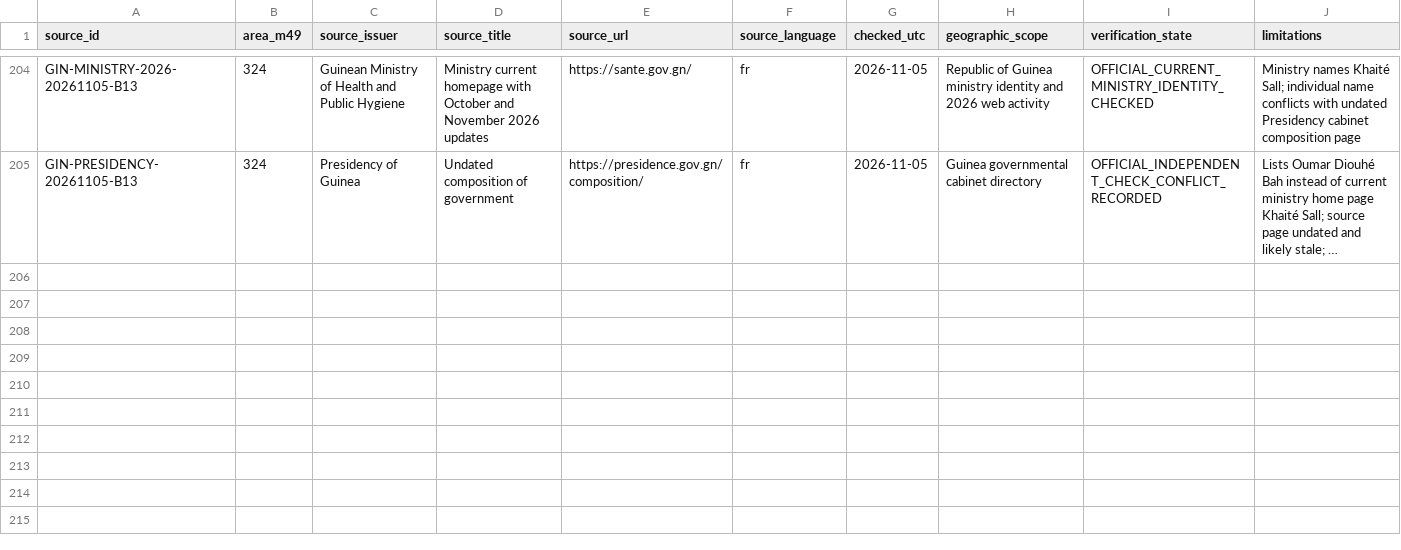
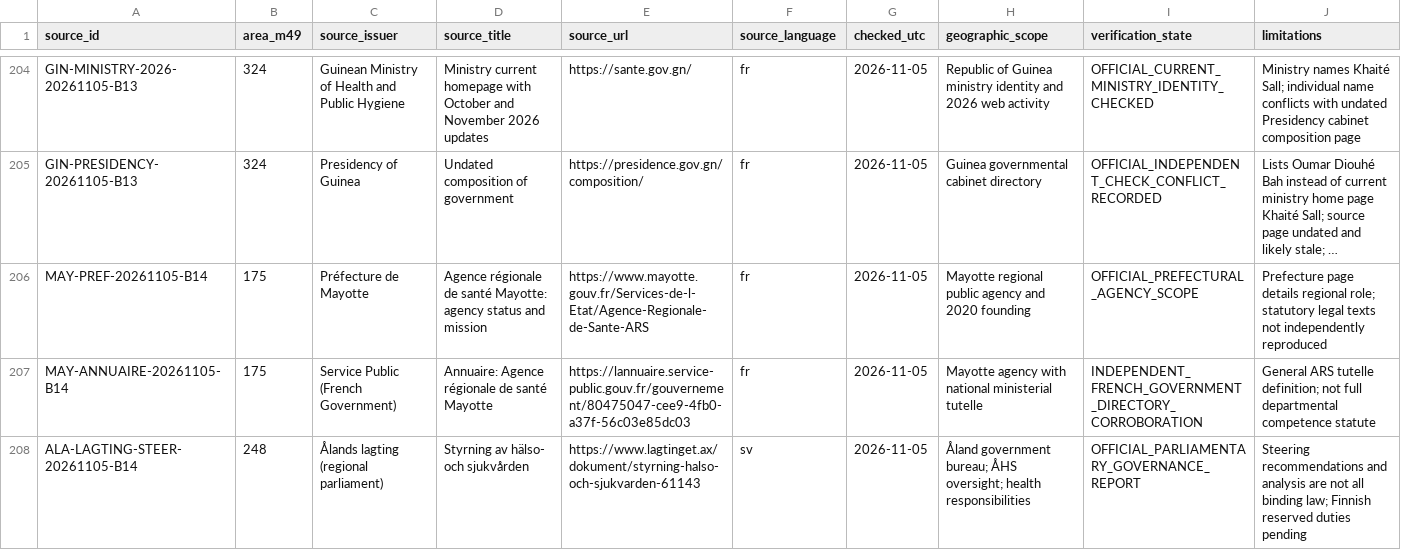
Before and after one commit to PortalHunter/Ethnicy-Based-Optimal-Weight, a CSV file: docs/atlas/handoffs/team-a/PROVENANCE.csv, drawn as a sheet; only a part is shown, gaps mark what is left out; long unchanged cells end in …; the diff covers the shown part only; the diff names each change by its address in the sheet, - before the commit and + after, or states it on an @@ line.

```diff
--- a/docs/atlas/handoffs/team-a/PROVENANCE.csv
+++ b/docs/atlas/handoffs/team-a/PROVENANCE.csv
+row 206: MAY-PREF-20261105-B14 | 175 | Préfecture de Mayotte | Agence régionale de santé Mayotte: agency status and mission | https://www.mayotte.gouv.fr/Services-de-l-Etat/Agence-Regionale-de-Sante-ARS | fr | 2026-11-05 | Mayotte regional public agency and 2020 founding | OFFICIAL_PREFECTURAL_AGENCY_SCOPE | Prefecture page details regional role; statutory legal texts not independently reproduced
+row 207: MAY-ANNUAIRE-20261105-B14 | 175 | Service Public (French Government) | Annuaire: Agence régionale de santé Mayotte | https://lannuaire.service-public.gouv.fr/gouvernement/80475047-cee9-4fb0-a37f-56c03e85dc03 | fr | 2026-11-05 | Mayotte agency with national ministerial tutelle | INDEPENDENT_FRENCH_GOVERNMENT_DIRECTORY_CORROBORATION | General ARS tutelle definition; not full departmental competence statute
+row 208: ALA-LAGTING-STEER-20261105-B14 | 248 | Ålands lagting (regional parliament) | Styrning av hälso- och sjukvården | https://www.lagtinget.ax/dokument/styrning-halso-och-sjukvarden-61143 | sv | 2026-11-05 | Åland government bureau; ÅHS oversight; health responsibilities | OFFICIAL_PARLIAMENTARY_GOVERNANCE_REPORT | Steering recommendations and analysis are not all binding law; Finnish reserved duties pending
```
Also changed, not shown: 8 added rows elsewhere in this file, docs/atlas/handoffs/team-a/data/authority_relationships.csv, docs/atlas/handoffs/team-a/data/countries.csv, 2 other files.
